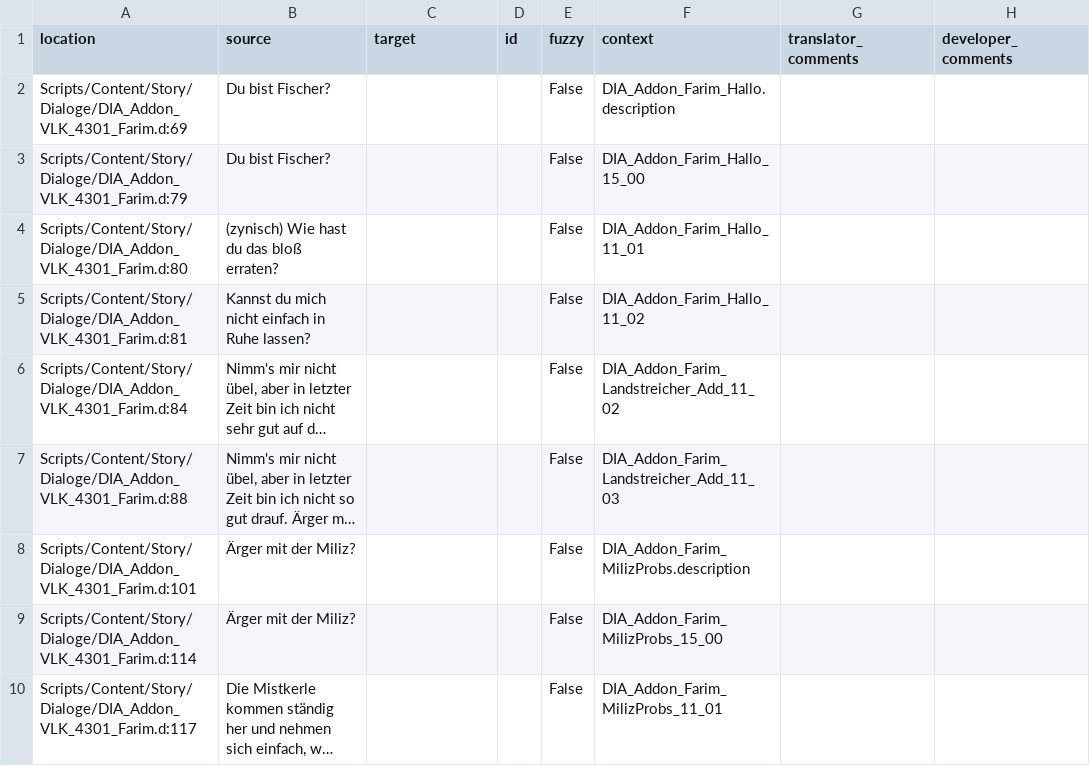
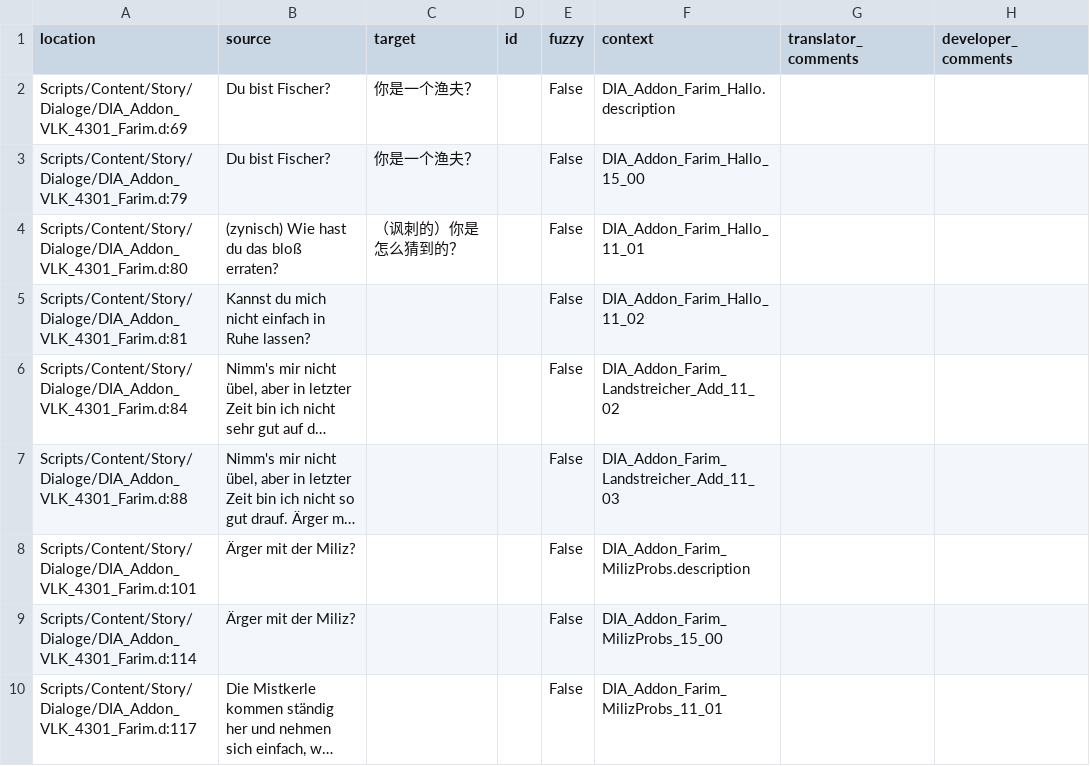
Before and after one commit to auronen/Gothic-2-localization, a CSV file: .translations/zh_Hans/Dia_VLK.csv, drawn as a sheet; only a part is shown; long unchanged cells end in ….

Commit message:
Translated using Weblate (Chinese (Simplified))
Currently translated at 0.1% (3 of 5230 strings)

Translation: Gothic 2: Night of the Raven/Dia_VLK
Translate-URL: http://weblate.cokoliv.eu/projects/gothic-2-night-of-the-raven/dia_vlk/zh_Hans/

```diff
--- a/.translations/zh_Hans/Dia_VLK.csv
+++ b/.translations/zh_Hans/Dia_VLK.csv
@@ -1,5 +1,5 @@
 "location","source","target","id","fuzzy","context","translator_comments","developer_comments"
-"Scripts/Content/Story/Dialoge/DIA_Addon_VLK_4301_Farim.d:69","Du bist Fischer?","","","False","DIA_Addon_Farim_Hallo.description","",""
-"Scripts/Content/Story/Dialoge/DIA_Addon_VLK_4301_Farim.d:79","Du bist Fischer?","","","False","DIA_Addon_Farim_Hallo_15_00","",""
-"Scripts/Content/Story/Dialoge/DIA_Addon_VLK_4301_Farim.d:80","(zynisch) Wie hast du das bloß erraten?","","","False","DIA_Addon_Farim_Hallo_11_01","",""
+"Scripts/Content/Story/Dialoge/DIA_Addon_VLK_4301_Farim.d:69","Du bist Fischer?","你是一个渔夫？","","False","DIA_Addon_Farim_Hallo.description","",""
+"Scripts/Content/Story/Dialoge/DIA_Addon_VLK_4301_Farim.d:79","Du bist Fischer?","你是一个渔夫？","","False","DIA_Addon_Farim_Hallo_15_00","",""
+"Scripts/Content/Story/Dialoge/DIA_Addon_VLK_4301_Farim.d:80","(zynisch) Wie hast du das bloß erraten?","（讽刺的）你是怎么猜到的？","","False","DIA_Addon_Farim_Hallo_11_01","",""
 "Scripts/Content/Story/Dialoge/DIA_Addon_VLK_4301_Farim.d:81","Kannst du mich nicht einfach in Ruhe lassen?","","","False","DIA_Addon_Farim_Hallo_11_02","",""
```
